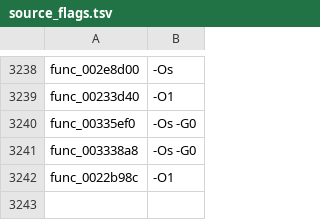
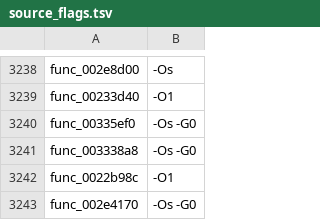
Before and after one commit to USED255/artonelico2-decomp, a TSV file: config/source_flags.tsv, drawn as a sheet; only a part is shown, gaps mark what is left out.

```diff
--- a/config/source_flags.tsv
+++ b/config/source_flags.tsv
@@ -3242 +3242,2 @@ func_003338a8	-Os -G0
 func_0022b98c	-O1
+func_002e4170	-Os -G0
```
Also changed, not shown: config/compiler_map.tsv, 2 other files.
